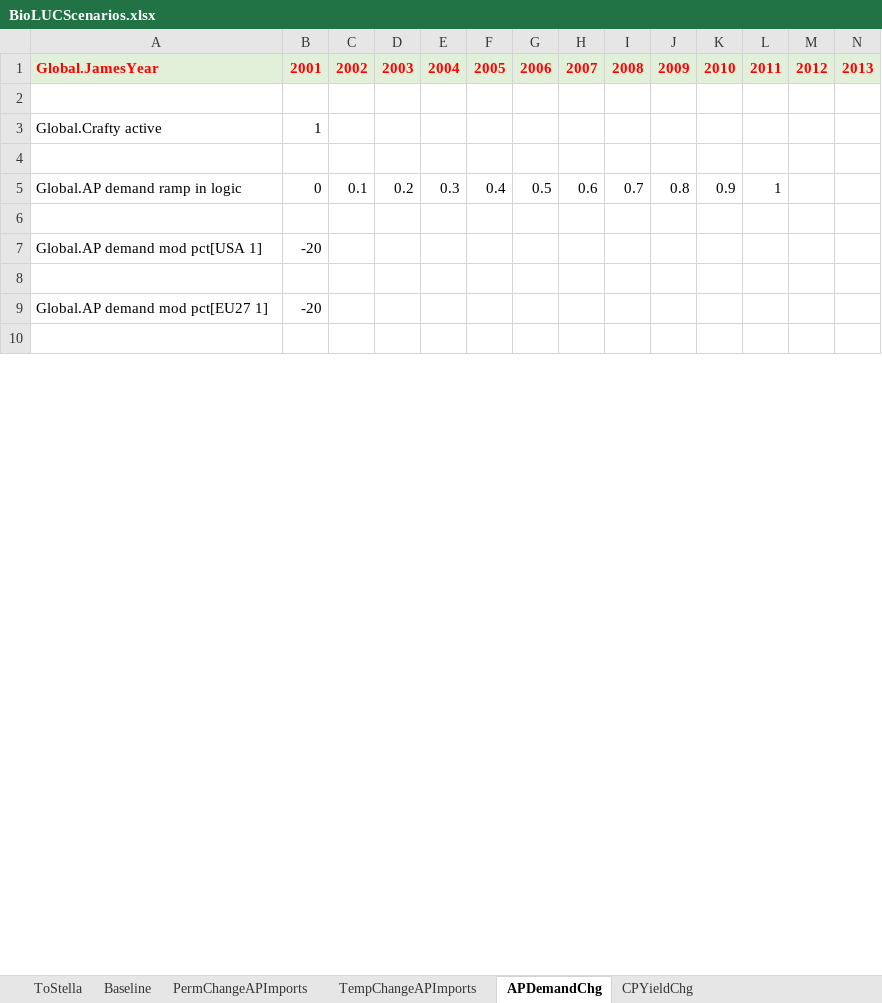
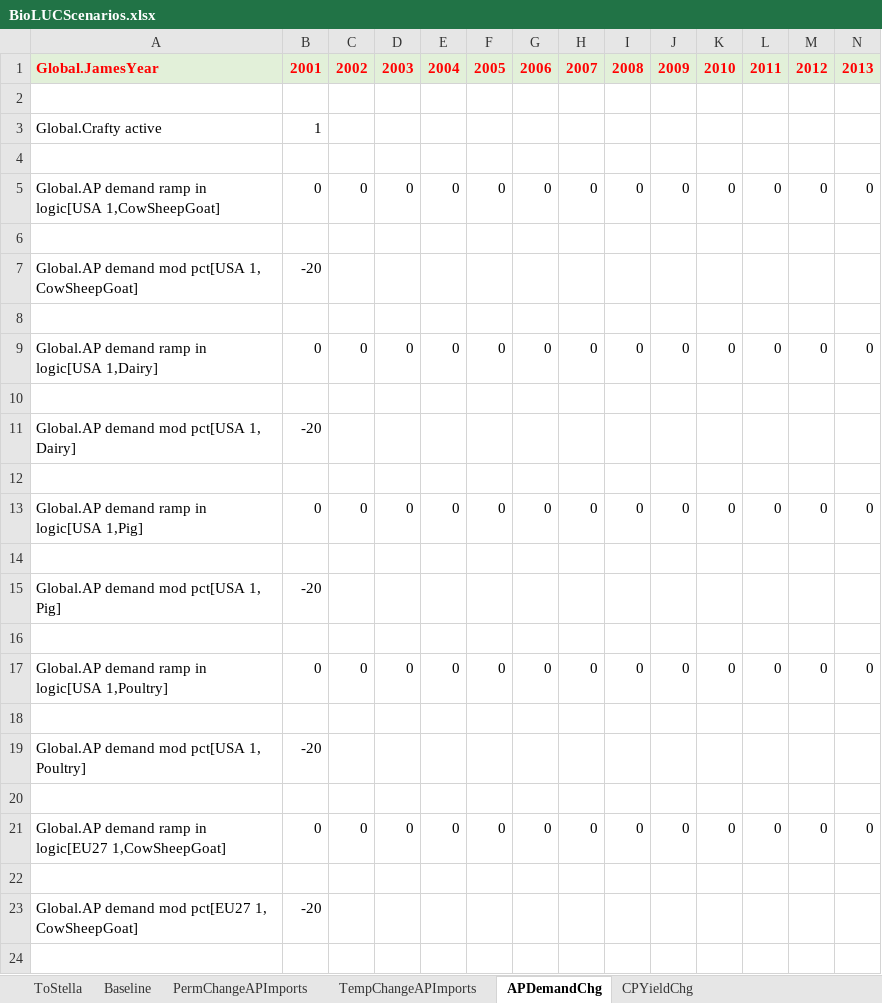
Before and after one commit to StevenPeterson/CRAFTY-BioLuc, an Excel workbook: Models/BioLUC-CRAFTY-2000/Data/BioLUCScenarios.xlsx, sheet APDemandChg, drawn as a sheet; only a part is shown; values as stored, in another font and other column widths than the file's, no borders; removed rows and columns are numbered as before the commit, all else as after; rows hold the shown columns only; the diff covers the shown part only; the diff names each change by its address in the sheet, - before the commit and + after, or states it on an @@ line.

```diff
--- a/Models/BioLUC-CRAFTY-2000/Data/BioLUCScenarios.xlsx (sheet APDemandChg)
+++ b/Models/BioLUC-CRAFTY-2000/Data/BioLUCScenarios.xlsx (sheet APDemandChg)
-row 5: Global.AP demand ramp in logic | 0 | 0.1 | 0.2 | 0.3 | 0.4 | 0.5 | 0.6 | 0.7 | 0.8 | 0.9 | 1
+row 5: Global.AP demand ramp in logic[USA 1,CowSheepGoat] | 0 | 0 | 0 | 0 | 0 | 0 | 0 | 0 | 0 | 0 | 0 | 0 | 0
-A7: Global.AP demand mod pct[USA 1]
+A7: Global.AP demand mod pct[USA 1, CowSheepGoat]
-row 9: Global.AP demand mod pct[EU27 1] | -20
+row 9: Global.AP demand ramp in logic[USA 1,Dairy] | 0 | 0 | 0 | 0 | 0 | 0 | 0 | 0 | 0 | 0 | 0 | 0 | 0
+row 11: Global.AP demand mod pct[USA 1, Dairy] | -20
+row 12: (empty)
+row 13: Global.AP demand ramp in logic[USA 1,Pig] | 0 | 0 | 0 | 0 | 0 | 0 | 0 | 0 | 0 | 0 | 0 | 0 | 0
+row 14: (empty)
+row 15: Global.AP demand mod pct[USA 1, Pig] | -20
+row 16: (empty)
+row 17: Global.AP demand ramp in logic[USA 1,Poultry] | 0 | 0 | 0 | 0 | 0 | 0 | 0 | 0 | 0 | 0 | 0 | 0 | 0
+row 18: (empty)
+row 19: Global.AP demand mod pct[USA 1, Poultry] | -20
+row 20: (empty)
+row 21: Global.AP demand ramp in logic[EU27 1,CowSheepGoat] | 0 | 0 | 0 | 0 | 0 | 0 | 0 | 0 | 0 | 0 | 0 | 0 | 0
+row 22: (empty)
+row 23: Global.AP demand mod pct[EU27 1, CowSheepGoat] | -20
+row 24: (empty)
```
Also changed, not shown: 26 added rows and 1 edited cell elsewhere in this sheet, sheet Baseline, sheet CPYieldChg, sheet TempChangeAPImports, sheet PermChangeAPImports, 5 other files.
